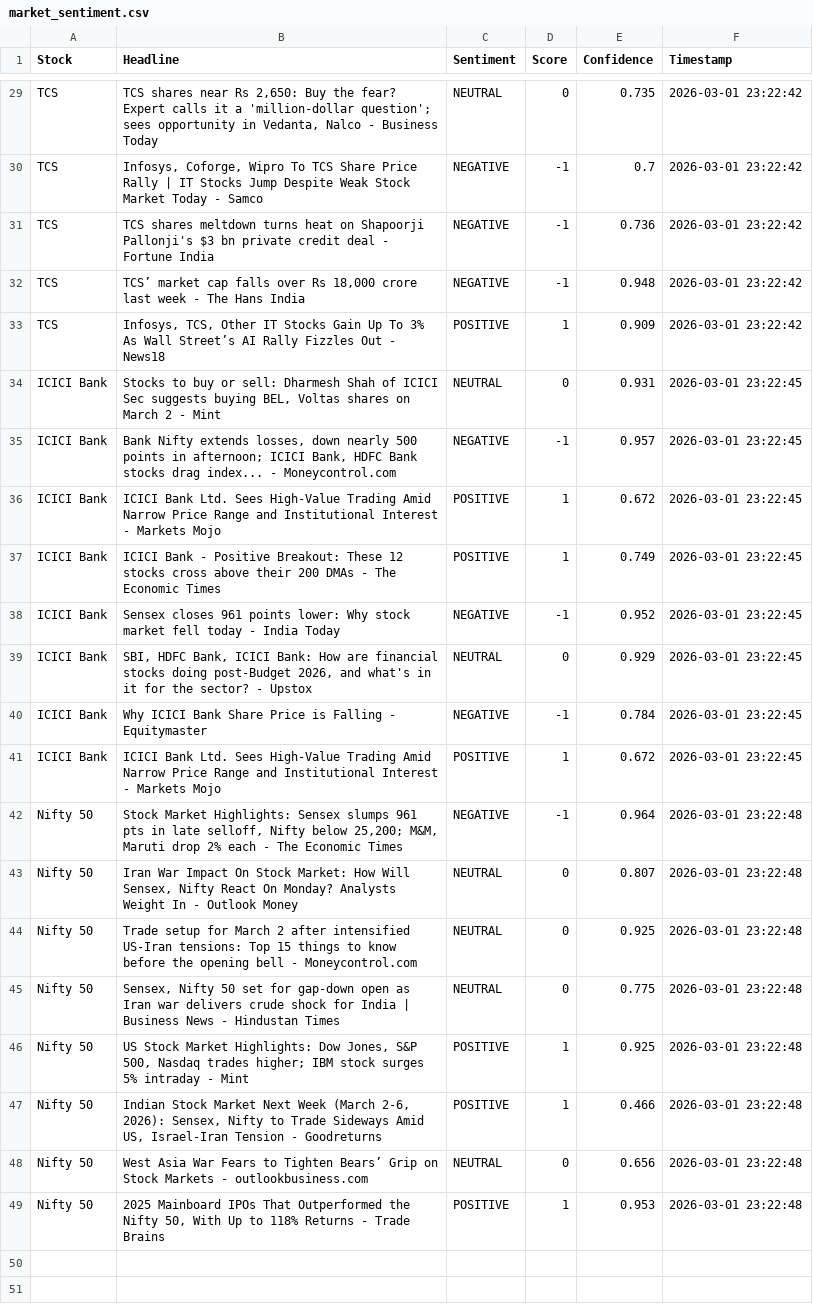
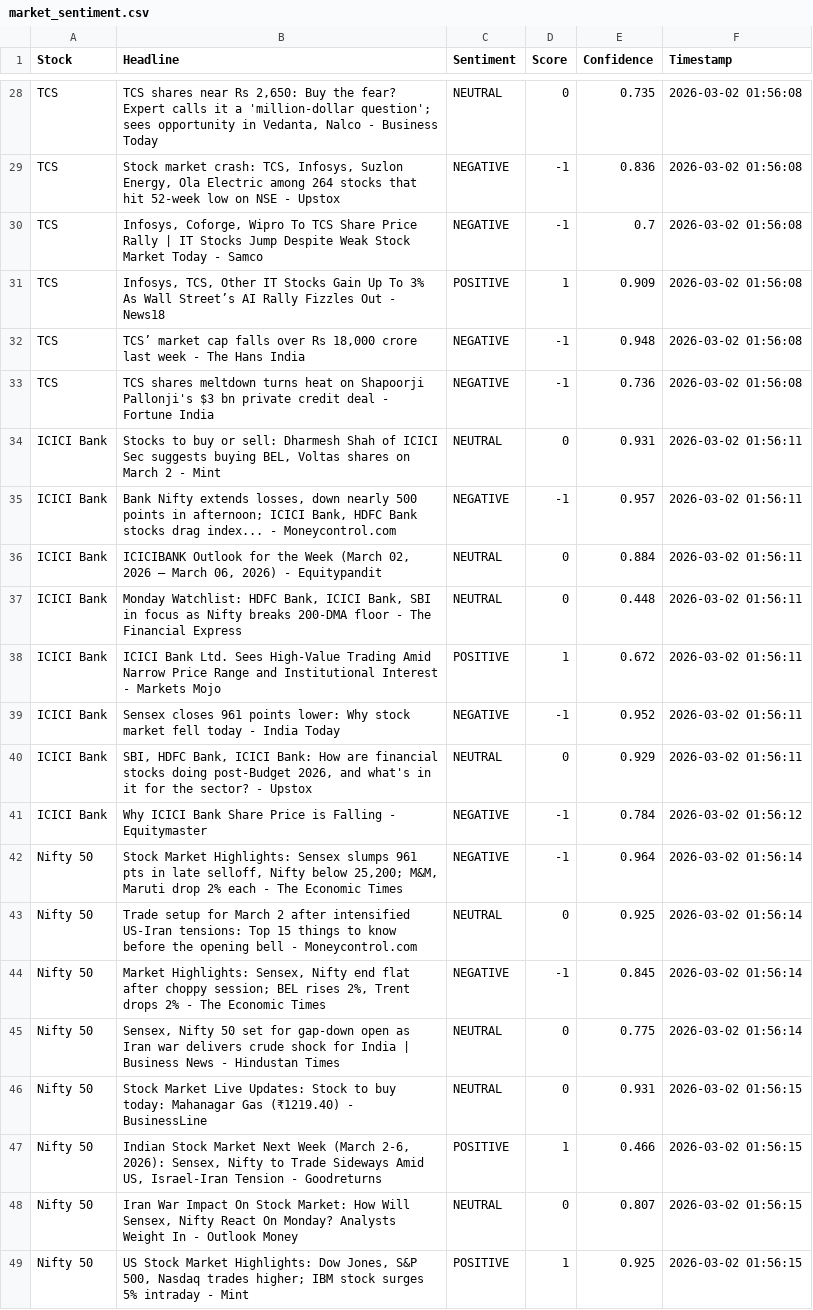
Before and after one commit to mister-raj/market-sentiment-terminal, a CSV file: market_sentiment.csv, drawn as a sheet; only a part is shown, gaps mark what is left out; removed rows and columns are numbered as before the commit, all else as after; the diff covers the shown part only; the diff names each change by its address in the sheet, - before the commit and + after, or states it on an @@ line.

```diff
--- a/market_sentiment.csv
+++ b/market_sentiment.csv
-F28:F29 (Timestamp): 2026-03-01 23:22:42
+F28:F29 (Timestamp): 2026-03-02 01:56:08
-B29 (Headline): Infosys, Coforge, Wipro To TCS Share Price Rally | IT Stocks Jump Despite Weak Stock Market Today - Samco
+B29 (Headline): Stock market crash: TCS, Infosys, Suzlon Energy, Ola Electric among 264 stocks that hit 52-week low on NSE - Upstox
-E29 (Confidence): 0.7
+E29 (Confidence): 0.836
-row 31: TCS | TCS shares meltdown turns heat on Shapoorji Pallonji's $3 bn private credit deal - Fortune India | NEGATIVE | -1 | 0.736 | 2026-03-01 23:22:42
-B30 (Headline): TCS’ market cap falls over Rs 18,000 crore last week - The Hans India
+B30 (Headline): Infosys, Coforge, Wipro To TCS Share Price Rally | IT Stocks Jump Despite Weak Stock Market Today - Samco
-E30 (Confidence): 0.948
+E30 (Confidence): 0.7
-F30:F31 (Timestamp): 2026-03-01 23:22:42
+F30:F31 (Timestamp): 2026-03-02 01:56:08
+row 32: TCS | TCS’ market cap falls over Rs 18,000 crore last week - The Hans India | NEGATIVE | -1 | 0.948 | 2026-03-02 01:56:08
+row 33: TCS | TCS shares meltdown turns heat on Shapoorji Pallonji's $3 bn private credit deal - Fortune India | NEGATIVE | -1 | 0.736 | 2026-03-02 01:56:08
-F34:F35 (Timestamp): 2026-03-01 23:22:45
+F34:F35 (Timestamp): 2026-03-02 01:56:11
+row 36: ICICI Bank | ICICIBANK Outlook for the Week (March 02, 2026 – March 06, 2026) - Equitypandit | NEUTRAL | 0 | 0.884 | 2026-03-02 01:56:11
+row 37: ICICI Bank | Monday Watchlist: HDFC Bank, ICICI Bank, SBI in focus as Nifty breaks 200-DMA floor - The Financial Express | NEUTRAL | 0 | 0.448 | 2026-03-02 01:56:11
-F38 (Timestamp): 2026-03-01 23:22:45
+F38 (Timestamp): 2026-03-02 01:56:11
-row 37: ICICI Bank | ICICI Bank - Positive Breakout: These 12 stocks cross above their 200 DMAs - The Economic Times | POSITIVE | 1 | 0.749 | 2026-03-01 23:22:45
-F39:F40 (Timestamp): 2026-03-01 23:22:45
+F39:F40 (Timestamp): 2026-03-02 01:56:11
-F41 (Timestamp): 2026-03-01 23:22:45
+F41 (Timestamp): 2026-03-02 01:56:12
-row 41: ICICI Bank | ICICI Bank Ltd. Sees High-Value Trading Amid Narrow Price Range and Institutional Interest - Markets Mojo | POSITIVE | 1 | 0.672 | 2026-03-01 23:22:45
-F42 (Timestamp): 2026-03-01 23:22:48
+F42 (Timestamp): 2026-03-02 01:56:14
-row 43: Nifty 50 | Iran War Impact On Stock Market: How Will Sensex, Nifty React On Monday? Analysts Weight In - Outlook Money | NEUTRAL | 0 | 0.807 | 2026-03-01 23:22:48
-F43 (Timestamp): 2026-03-01 23:22:48
+F43 (Timestamp): 2026-03-02 01:56:14
+row 44: Nifty 50 | Market Highlights: Sensex, Nifty end flat after choppy session; BEL rises 2%, Trent drops 2% - The Economic Times | NEGATIVE | -1 | 0.845 | 2026-03-02 01:56:14
-F45 (Timestamp): 2026-03-01 23:22:48
+F45 (Timestamp): 2026-03-02 01:56:14
-row 46: Nifty 50 | US Stock Market Highlights: Dow Jones, S&P 500, Nasdaq trades higher; IBM stock surges 5% intraday - Mint | POSITIVE | 1 | 0.925 | 2026-03-01 23:22:48
+row 46: Nifty 50 | Stock Market Live Updates: Stock to buy today: Mahanagar Gas (₹1219.40) - BusinessLine | NEUTRAL | 0 | 0.931 | 2026-03-02 01:56:15
-F47:F49 (Timestamp): 2026-03-01 23:22:48
+F47:F49 (Timestamp): 2026-03-02 01:56:15
-B48 (Headline): West Asia War Fears to Tighten Bears’ Grip on Stock Markets - outlookbusiness.com
+B48 (Headline): Iran War Impact On Stock Market: How Will Sensex, Nifty React On Monday? Analysts Weight In - Outlook Money
-E48 (Confidence): 0.656
+E48 (Confidence): 0.807
-B49 (Headline): 2025 Mainboard IPOs That Outperformed the Nifty 50, With Up to 118% Returns - Trade Brains
+B49 (Headline): US Stock Market Highlights: Dow Jones, S&P 500, Nasdaq trades higher; IBM stock surges 5% intraday - Mint
-E49 (Confidence): 0.953
+E49 (Confidence): 0.925
```
Also changed, not shown: 2 added rows, 3 removed rows and 26 edited cells elsewhere in this file.
